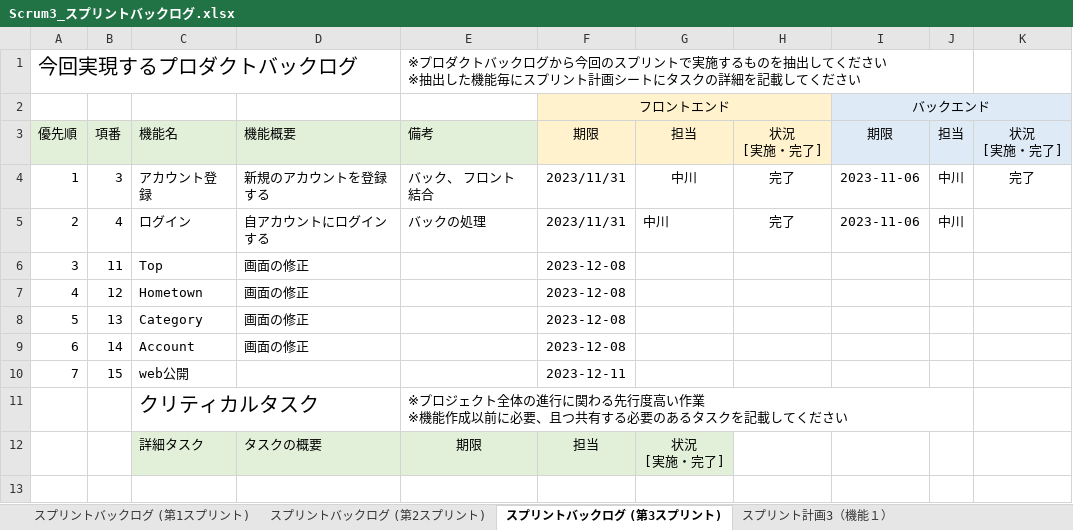
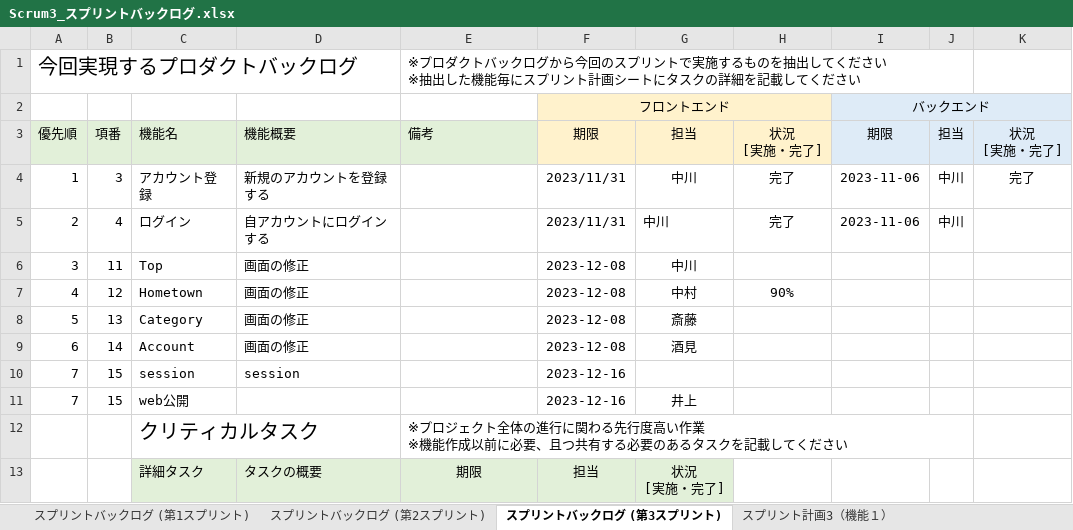
Before and after one commit to fu-syoji-t/SD3D_2023_Scrum3, an Excel workbook: 03スプリントバックログ/Scrum3_スプリントバックログ.xlsx, sheet スプリントバックログ (第3スプリント), drawn as a sheet; values as stored, in another font and other column widths than the file's, no borders; addresses are those after the commit; the diff names each change by its address in the sheet, - before the commit and + after, or states it on an @@ line.

```diff
--- a/03スプリントバックログ/Scrum3_スプリントバックログ.xlsx (sheet スプリントバックログ (第3スプリント))
+++ b/03スプリントバックログ/Scrum3_スプリントバックログ.xlsx (sheet スプリントバックログ (第3スプリント))
-E4: バック、 フロント結合
+E4: (empty)
-E5: バックの処理
+E5: (empty)
-G6: (empty)
+G6: 中川
-G7: (empty)
+G7: 中村
-H7: (empty)
+H7: 90%
-G8: (empty)
+G8: 斎藤
-G9: (empty)
+G9: 酒見
+row 10: 7 | 15 | session | session |  | 2023-12-16
-F11: 2023-12-11
+F11: 2023-12-16
-G11: (empty)
+G11: 井上
```
Also changed, not shown: 1 other file.
